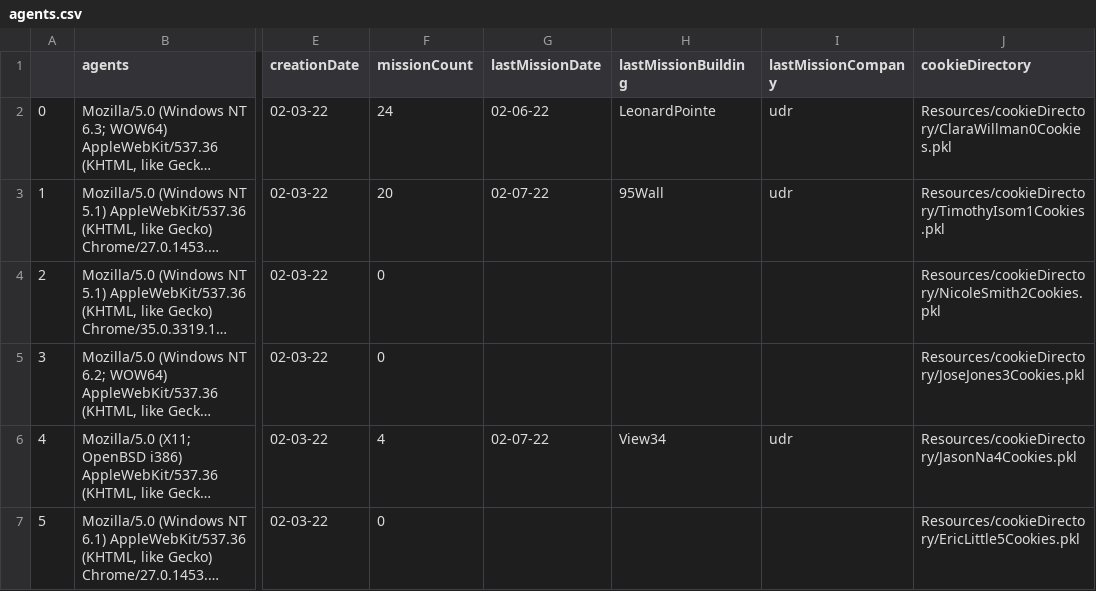
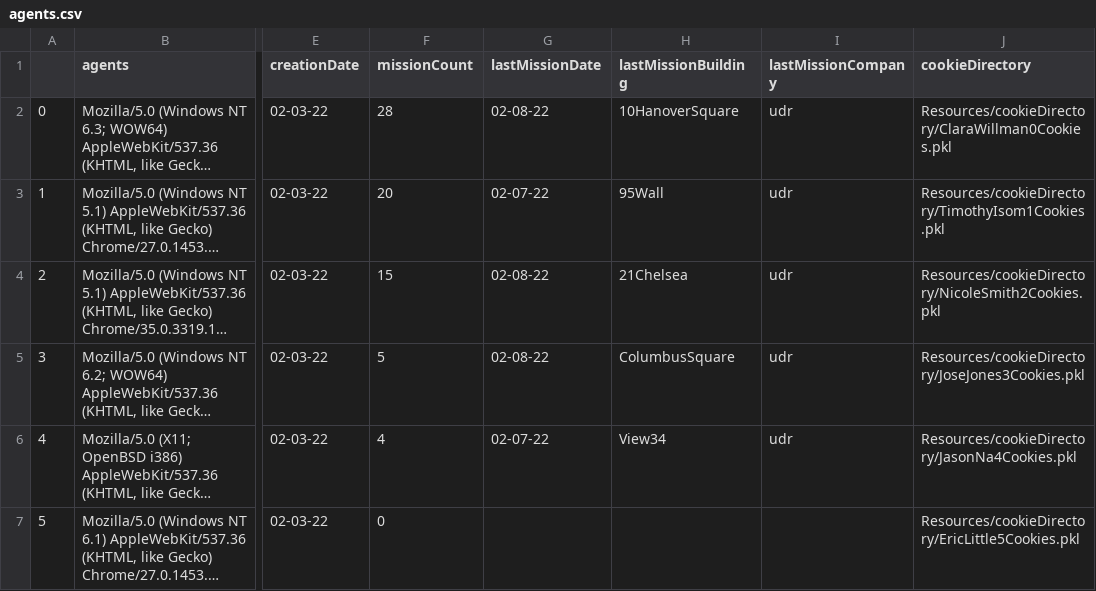
Before and after one commit to DerekHLeckner/projectBuyer, a CSV file: derekFolder/Resources/agents.csv, drawn as a sheet; only a part is shown, gaps mark what is left out; long unchanged cells end in …; the diff names each change by its address in the sheet, - before the commit and + after, or states it on an @@ line.

```diff
--- a/derekFolder/Resources/agents.csv
+++ b/derekFolder/Resources/agents.csv
-F2 (missionCount): 24
+F2 (missionCount): 28
-G2 (lastMissionDate): 02-06-22
+G2 (lastMissionDate): 02-08-22
-H2 (lastMissionBuilding): LeonardPointe
+H2 (lastMissionBuilding): 10HanoverSquare
-F4 (missionCount): 0
+F4 (missionCount): 15
-G4:G5 (lastMissionDate): (empty)
+G4:G5 (lastMissionDate): 02-08-22
-H4 (lastMissionBuilding): (empty)
+H4 (lastMissionBuilding): 21Chelsea
-I4:I5 (lastMissionCompany): (empty)
+I4:I5 (lastMissionCompany): udr
-F5 (missionCount): 0
+F5 (missionCount): 5
-H5 (lastMissionBuilding): (empty)
+H5 (lastMissionBuilding): ColumbusSquare
```
Also changed, not shown: derekFolder/Resources/unitsCount.csv, 21 other files.
